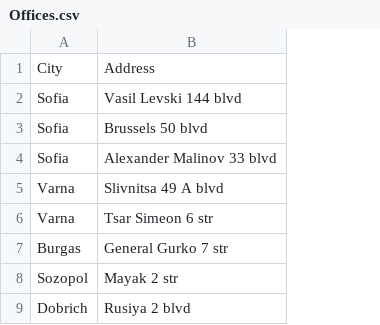
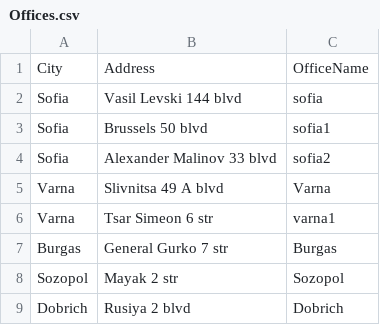
Before and after one commit to JSTeam6/AutoRent, a CSV file: Offices.csv, drawn as a sheet; only a part is shown; the diff names each change by its address in the sheet, - before the commit and + after, or states it on an @@ line.

```diff
--- a/Offices.csv
+++ b/Offices.csv
+column C, rows 1-9: OfficeName | sofia | sofia1 | sofia2 | Varna | varna1 | Burgas | Sozopol | Dobrich
```
Also changed, not shown: autos.csv, 34 other files.
